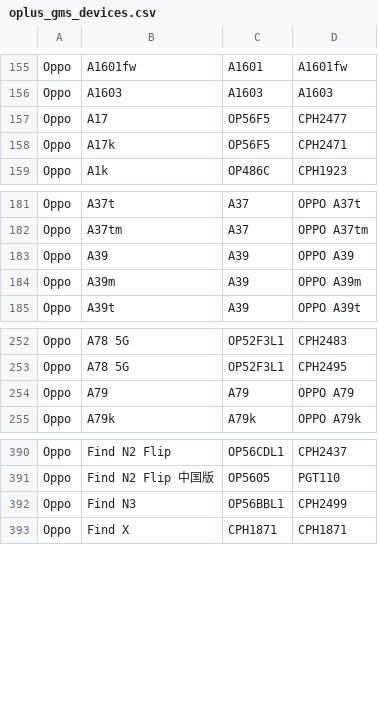
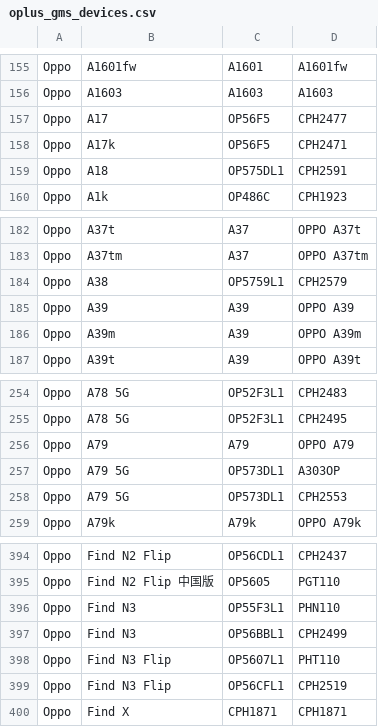
Before and after one commit to Soar1989/get_android_data, a CSV file: data/oplus_gms_devices.csv, drawn as a sheet; only a part is shown, gaps mark what is left out; the diff names each change by its address in the sheet, - before the commit and + after, or states it on an @@ line.

```diff
--- a/data/oplus_gms_devices.csv
+++ b/data/oplus_gms_devices.csv
+row 159: Oppo | A18 | OP575DL1 | CPH2591
+row 184: Oppo | A38 | OP5759L1 | CPH2579
+row 257: Oppo | A79 5G | OP573DL1 | A303OP
+row 258: Oppo | A79 5G | OP573DL1 | CPH2553
+row 396: Oppo | Find N3 | OP55F3L1 | PHN110
+row 398: Oppo | Find N3 Flip | OP5607L1 | PHT110
+row 399: Oppo | Find N3 Flip | OP56CFL1 | CPH2519
```
